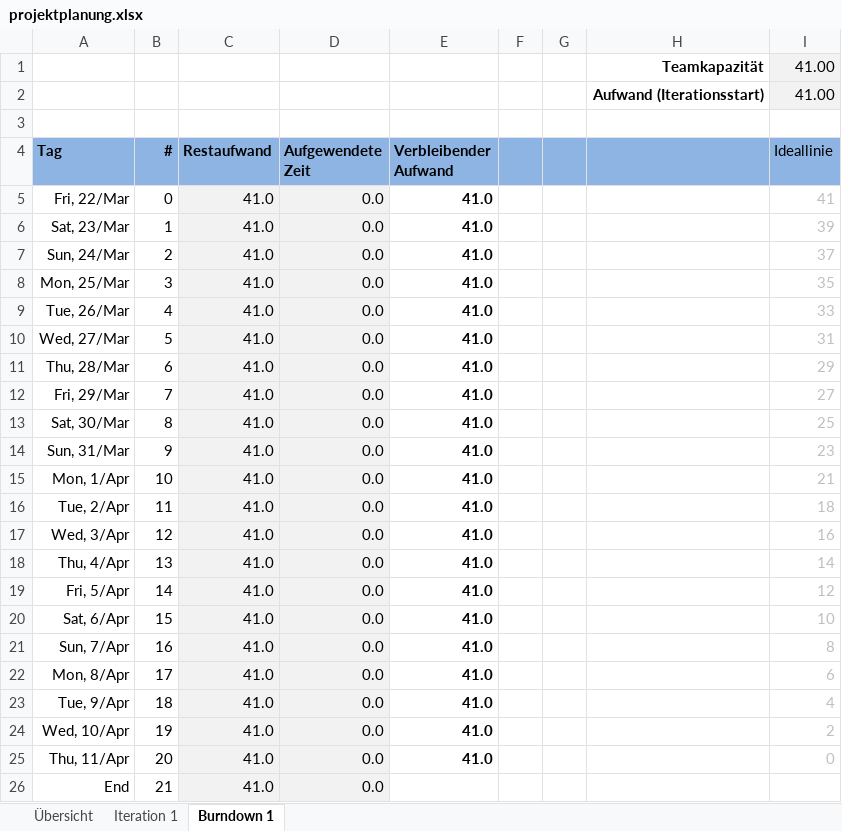
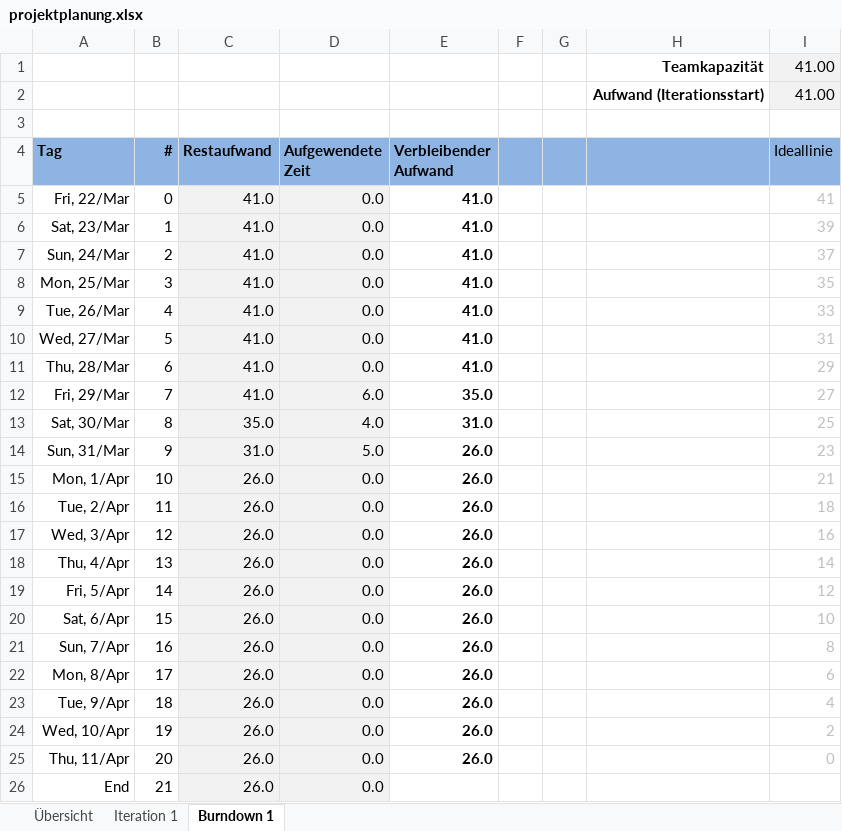
Before and after one commit to delsener/ch.zhaw.softwareprj2, an Excel workbook: prjplanning/projektplanung.xlsx, sheet Burndown 1, drawn as a sheet; values as stored, in another font and other column widths than the file's, no borders; charts and pictures not drawn; the diff names each change by its address in the sheet, - before the commit and + after, or states it on an @@ line.

Commit message:
update burndown, initial documentation

```diff
--- a/prjplanning/projektplanung.xlsx (sheet Burndown 1)
+++ b/prjplanning/projektplanung.xlsx (sheet Burndown 1)
-D12 (Aufgewendete Zeit): 0.0
+D12 (Aufgewendete Zeit): 6.0
-E12 (Verbleibender Aufwand): 41.0
+E12 (Verbleibender Aufwand): 35.0
-C13 (Restaufwand): 41.0
+C13 (Restaufwand): 35.0
-D13 (Aufgewendete Zeit): 0.0
+D13 (Aufgewendete Zeit): 4.0
-E13 (Verbleibender Aufwand): 41.0
+E13 (Verbleibender Aufwand): 31.0
-C14 (Restaufwand): 41.0
+C14 (Restaufwand): 31.0
-D14 (Aufgewendete Zeit): 0.0
+D14 (Aufgewendete Zeit): 5.0
-E14:E25 (Verbleibender Aufwand): 41.0
+E14:E25 (Verbleibender Aufwand): 26.0
-C15:C26 (Restaufwand): 41.0
+C15:C26 (Restaufwand): 26.0
```
Also changed, not shown: sheet Iteration 1, charts or pictures.
